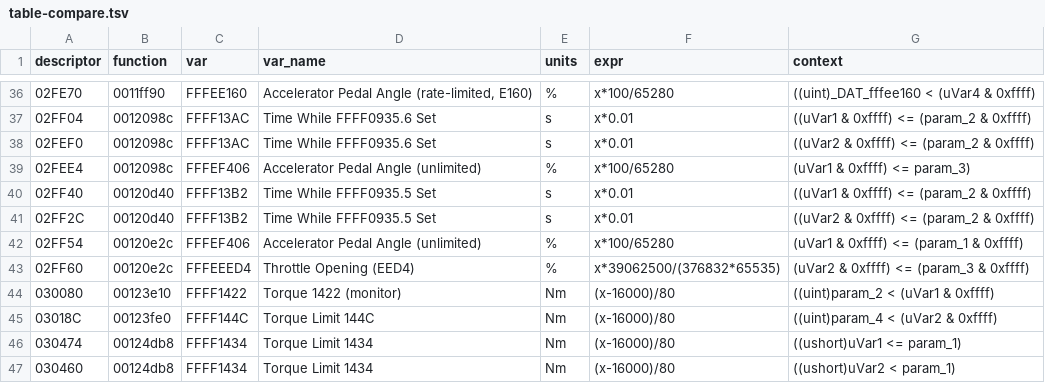
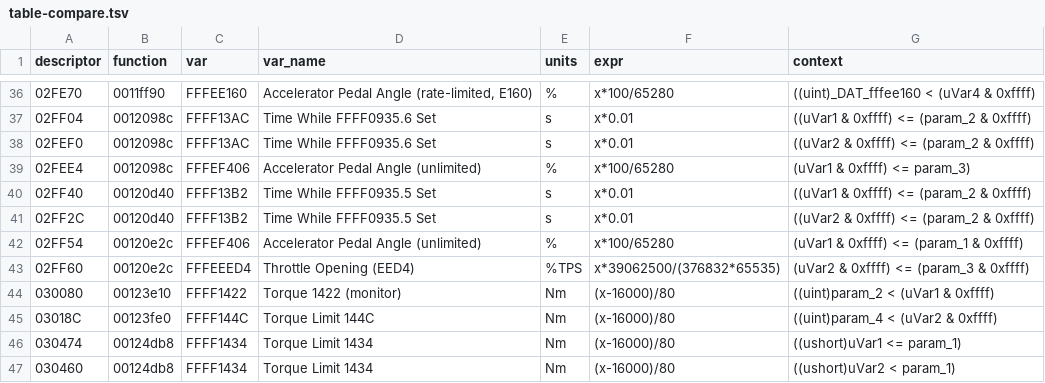
Before and after one commit to chmod77/fa20-def, a TSV file: analysis/lf6a400j-independent/evidence/table-compare.tsv, drawn as a sheet; only a part is shown, gaps mark what is left out.

Commit message:
Throttle: distinguish %TPS (PID 11 sensor scale) from SSM opening-angle %; T_02CA90 shares data with T_02CA14 (ratio 1.4528 documented)

```diff
--- a/analysis/lf6a400j-independent/evidence/table-compare.tsv
+++ b/analysis/lf6a400j-independent/evidence/table-compare.tsv
@@ -42,3 +42,3 @@ descriptor	function	var	var_name	units	expr	context
 02FF54	00120e2c	FFFEF406	Accelerator Pedal Angle (unlimited)	%	x*100/65280	(uVar1 & 0xffff) <= (param_1 & 0xffff)
-02FF60	00120e2c	FFFEEED4	Throttle Opening (EED4)	%	x*39062500/(376832*65535)	(uVar2 & 0xffff) <= (param_3 & 0xffff)
+02FF60	00120e2c	FFFEEED4	Throttle Opening (EED4)	%TPS	x*39062500/(376832*65535)	(uVar2 & 0xffff) <= (param_3 & 0xffff)
 030080	00123e10	FFFF1422	Torque 1422 (monitor)	Nm	(x-16000)/80	((uint)param_2 < (uVar1 & 0xffff)
```
Also changed, not shown: 6 other files.
